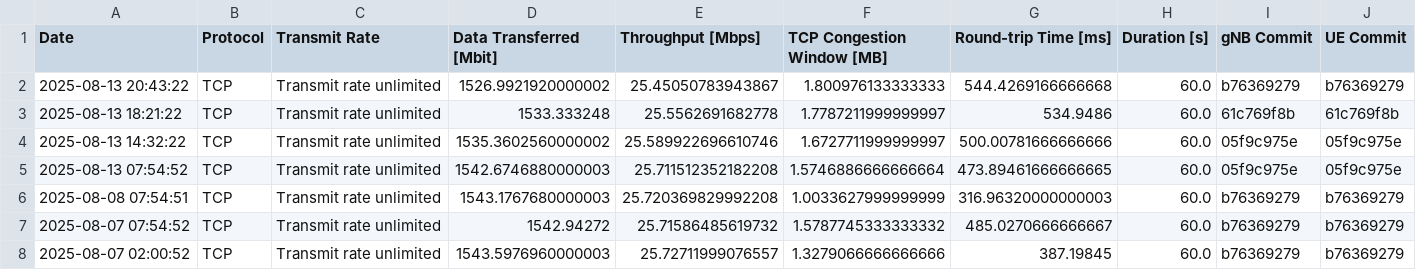
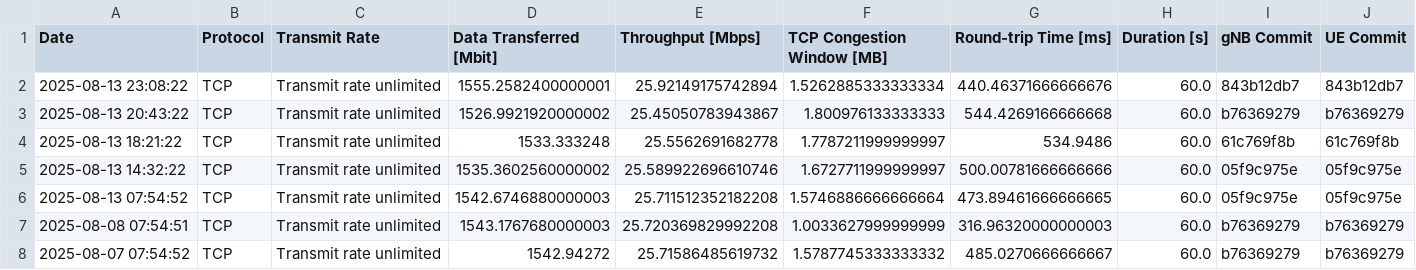
Before and after one commit to open-5g/openrangym, a CSV file: assets/test-history/test_mean_history_tcp_uplink.csv, drawn as a sheet; only a part is shown; the shorter side is filled out with more unchanged rows; the diff names each change by its address in the sheet, - before the commit and + after, or states it on an @@ line.

```diff
--- a/assets/test-history/test_mean_history_tcp_uplink.csv
+++ b/assets/test-history/test_mean_history_tcp_uplink.csv
+row 2: 2025-08-13 23:08:22 | TCP | Transmit rate unlimited | 1555.2582400000001 | 25.92149175742894 | 1.5262885333333334 | 440.46371666666676 | 60.0 | 843b12db7 | 843b12db7
```
Also changed, not shown: assets/test-history/test_mean_history_tcp_downlink.csv, 1 other file.
